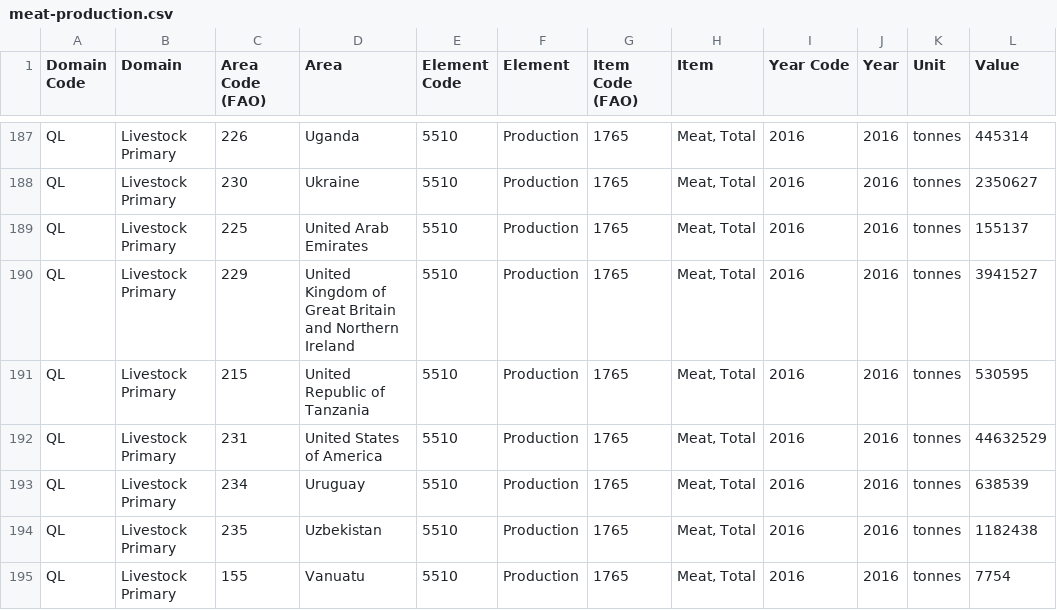
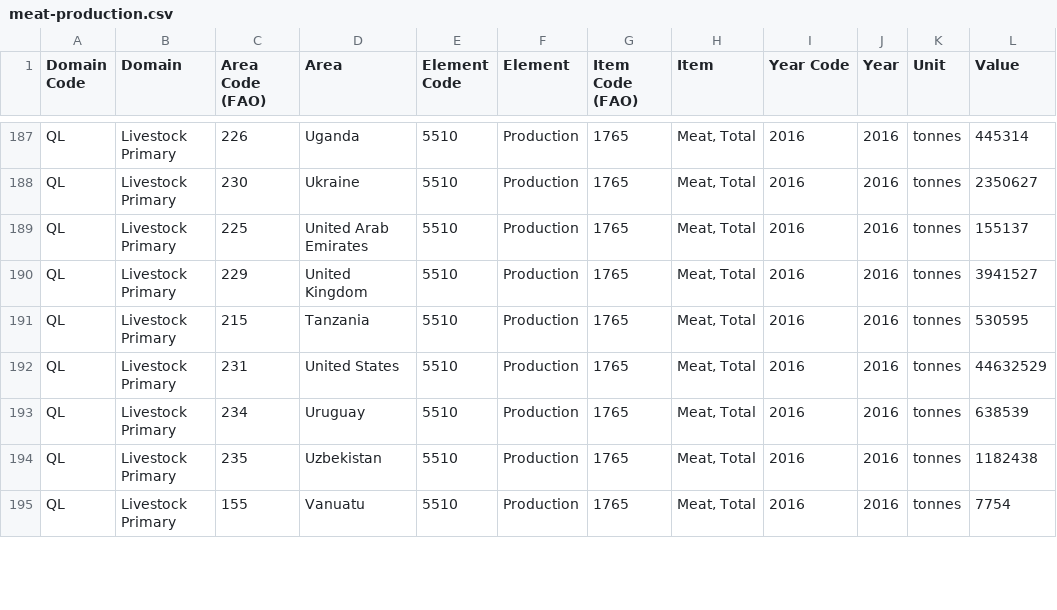
Before and after one commit to natanbcpc/final-ml-project, a CSV file: meat-production.csv, drawn as a sheet; only a part is shown, gaps mark what is left out; the diff covers the shown part only; the diff names each change by its address in the sheet, - before the commit and + after, or states it on an @@ line.

Commit message:
Fixing meat production file

```diff
--- a/meat-production.csv
+++ b/meat-production.csv
-D190 (Area): United Kingdom of Great Britain and Northern Ireland
+D190 (Area): United Kingdom
-D191 (Area): United Republic of Tanzania
+D191 (Area): Tanzania
-D192 (Area): United States of America
+D192 (Area): United States
```
Also changed, not shown: 14 edited cells elsewhere in this file.
